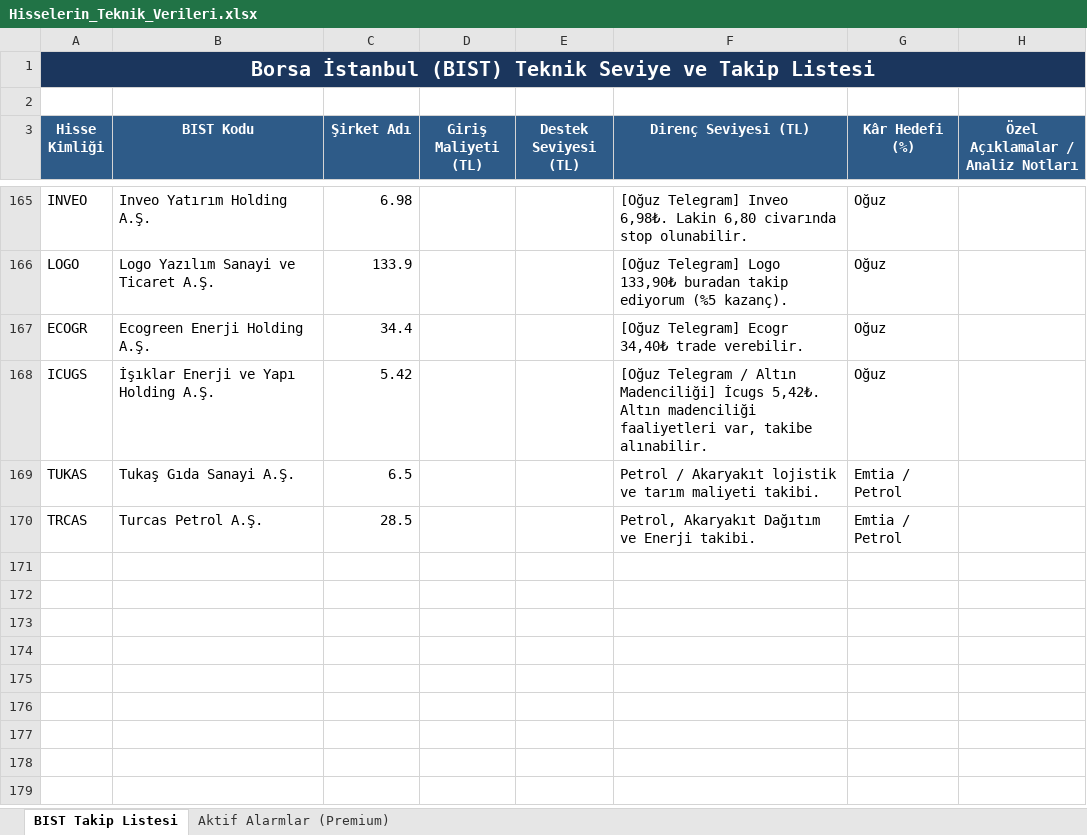
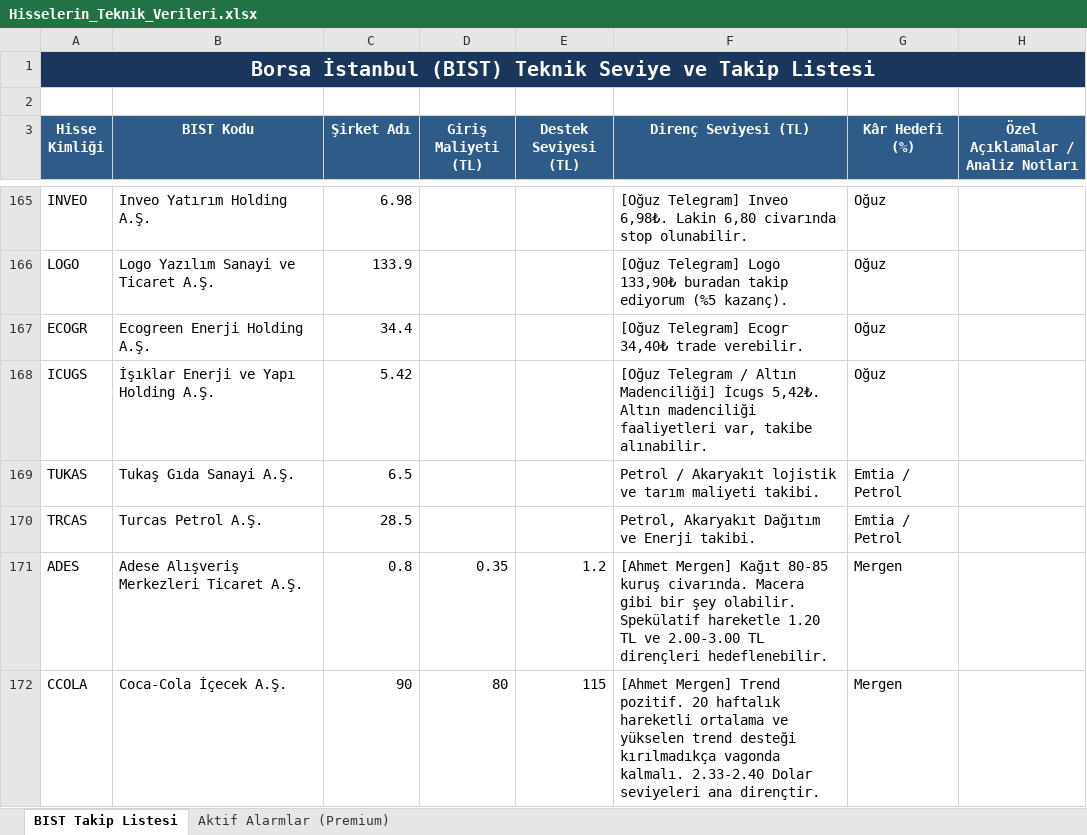
Before and after one commit to emirhankaya-AFK/chartist-fibo-scalp-pro, an Excel workbook: Hisselerin_Teknik_Verileri.xlsx, sheet BIST Takip Listesi, drawn as a sheet; only a part is shown, gaps mark what is left out; values as stored, in another font and other column widths than the file's, no borders; the diff covers the shown part only; the diff names each change by its address in the sheet, - before the commit and + after, or states it on an @@ line.

Commit message:
Parse and integrate Ahmet Mergen YouTube transcript levels (ADES, CCOLA, AKBNK, BLCYT, NATEN) and update XU100 warning index logic

```diff
--- a/Hisselerin_Teknik_Verileri.xlsx (sheet BIST Takip Listesi)
+++ b/Hisselerin_Teknik_Verileri.xlsx (sheet BIST Takip Listesi)
+row 171: ADES | Adese Alışveriş Merkezleri Ticaret A.Ş. | 0.8 | 0.35 | 1.2 | [Ahmet Mergen] Kağıt 80-85 kuruş civarında. Macera gibi bir şey olabilir. Spekülatif hareketle 1.20 TL ve 2.00-3.00 TL dirençleri hedeflenebilir. | Mergen
+row 172: CCOLA | Coca-Cola İçecek A.Ş. | 90 | 80 | 115 | [Ahmet Mergen] Trend pozitif. 20 haftalık hareketli ortalama ve yükselen trend desteği kırılmadıkça vagonda kalmalı. 2.33-2.40 Dolar seviyeleri ana dirençtir. | Mergen
```
Also changed, not shown: 1 added row and 6 edited cells elsewhere in this sheet, 3 other files.
